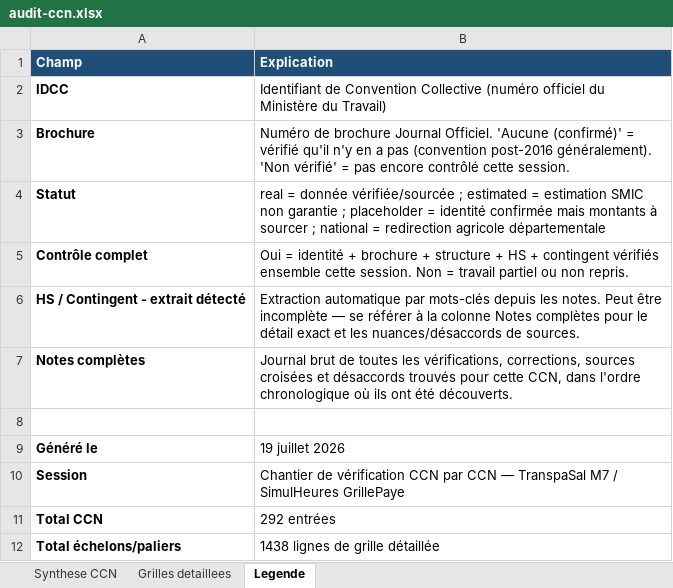
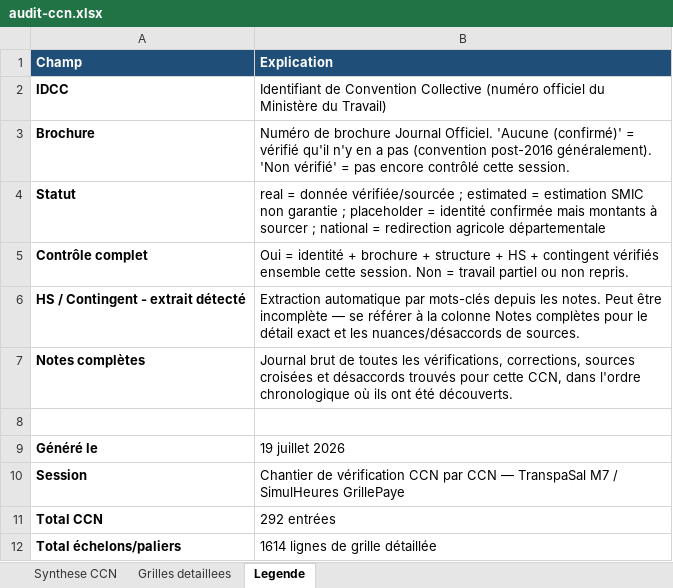
Before and after one commit to tonytonic/hs, an Excel workbook: GrillePaye/audit-ccn.xlsx, sheet Legende, drawn as a sheet; values as stored, in another font and other column widths than the file's, no borders; the diff names each change by its address in the sheet, - before the commit and + after, or states it on an @@ line.

```diff
--- a/GrillePaye/audit-ccn.xlsx (sheet Legende)
+++ b/GrillePaye/audit-ccn.xlsx (sheet Legende)
-B12 (Explication): 1438 lignes de grille détaillée
+B12 (Explication): 1614 lignes de grille détaillée
```
Also changed, not shown: sheet Grilles detaillees, sheet Synthese CCN, 2 other files.
